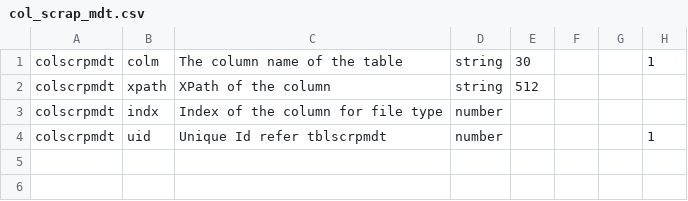
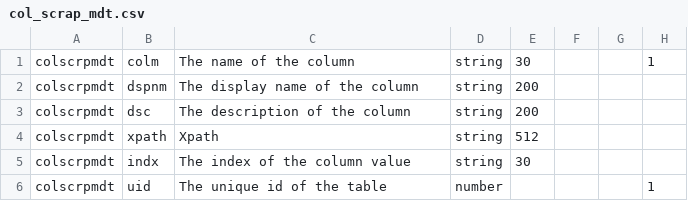
Before and after one commit to QuSwense/Website_Scrapper, a CSV file: WebScrapper/WebScrapperApp/ScrapperApps/Config/DbScripts/col_scrap_mdt.csv, drawn as a sheet.

```diff
--- a/WebScrapper/WebScrapperApp/ScrapperApps/Config/DbScripts/col_scrap_mdt.csv
+++ b/WebScrapper/WebScrapperApp/ScrapperApps/Config/DbScripts/col_scrap_mdt.csv
@@ -1,4 +1,6 @@
-colscrpmdt,colm,The column name of the table,string,30,,,1,,
-colscrpmdt,xpath,XPath of the column,string,512,,,,,
-colscrpmdt,indx,Index of the column for file type,number,,,,,,
-colscrpmdt,uid,Unique Id refer tblscrpmdt,number,,,,1,,
+colscrpmdt,colm,The name of the column,string,30,,,1,
+colscrpmdt,dspnm,The display name of the column,string,200,,,,
+colscrpmdt,dsc,The description of the column,string,200,,,,
+colscrpmdt,xpath,Xpath,string,512,,,,
+colscrpmdt,indx,The index of the column value,string,30,,,,
+colscrpmdt,uid,The unique id of the table,number,,,,1,
```
Also changed, not shown: WebScrapper/WebScrapperApp/ScrapperApps/Config/DbScripts/table_scrap_mdt.csv, 44 other files.
